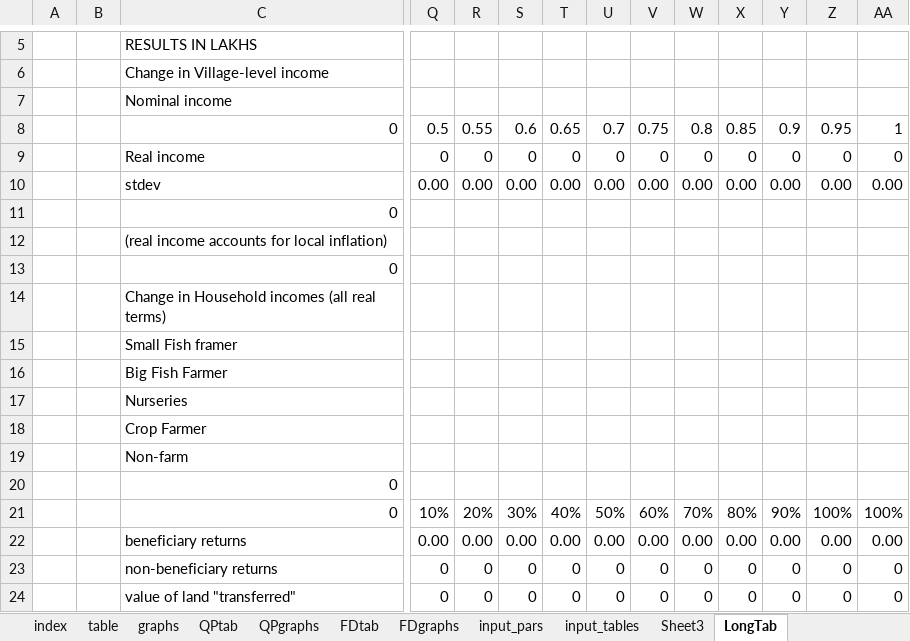
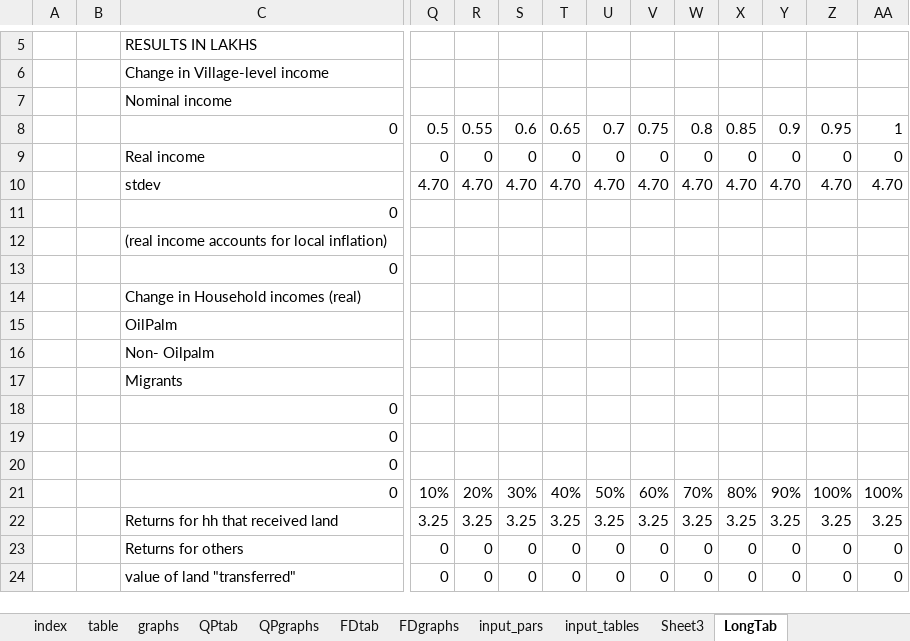
Before and after one commit to mfilipski/OilPalmLEWIE, an Excel workbook: Kalangala_LEWIE_AutoOut.xlsx, sheet LongTab, drawn as a sheet; only a part is shown, gaps mark what is left out; values as stored, in another font and other column widths than the file's, no borders; charts and pictures not drawn; the diff covers the shown part only; the diff names each change by its address in the sheet, - before the commit and + after, or states it on an @@ line.

```diff
--- a/Kalangala_LEWIE_AutoOut.xlsx (sheet LongTab)
+++ b/Kalangala_LEWIE_AutoOut.xlsx (sheet LongTab)
-Q10: 0.00
+Q10: 4.70
-R10: 0.00
+R10: 4.70
-S10: 0.00
+S10: 4.70
-T10: 0.00
+T10: 4.70
-U10: 0.00
+U10: 4.70
-V10: 0.00
+V10: 4.70
-W10: 0.00
+W10: 4.70
-X10: 0.00
+X10: 4.70
-Y10: 0.00
+Y10: 4.70
-Z10: 0.00
+Z10: 4.70
-AA10: 0.00
+AA10: 4.70
-C14: Change in Household incomes (all real terms)
+C14: Change in Household incomes (real)
-C15: Small Fish framer
+C15: OilPalm
-C16: Big Fish Farmer
+C16: Non- Oilpalm
-C17: Nurseries
+C17: Migrants
-C18: Crop Farmer
+C18: 0
-C19: Non-farm
+C19: 0
-C22: beneficiary returns
+C22: Returns for hh that received land
-Q22: 0.00
+Q22: 3.25
-R22: 0.00
+R22: 3.25
-S22: 0.00
+S22: 3.25
-T22: 0.00
+T22: 3.25
-U22: 0.00
+U22: 3.25
-V22: 0.00
+V22: 3.25
-W22: 0.00
+W22: 3.25
-X22: 0.00
+X22: 3.25
-Y22: 0.00
+Y22: 3.25
-Z22: 0.00
+Z22: 3.25
-AA22: 0.00
+AA22: 3.25
-C23: non-beneficiary returns
+C23: Returns for others
```
Also changed, not shown: 40 edited cells and cell formats elsewhere in this sheet, sheet FDtab, sheet FDgraphs, sheet QPgraphs, sheet graphs, sheet table, sheet QPtab, 1 more sheet, formulas that keep their value, charts or pictures, AutoSAM_Kalangala.xlsx, Kalangala_LEWIE_SimDashboard.xlsx, 11 other files.
